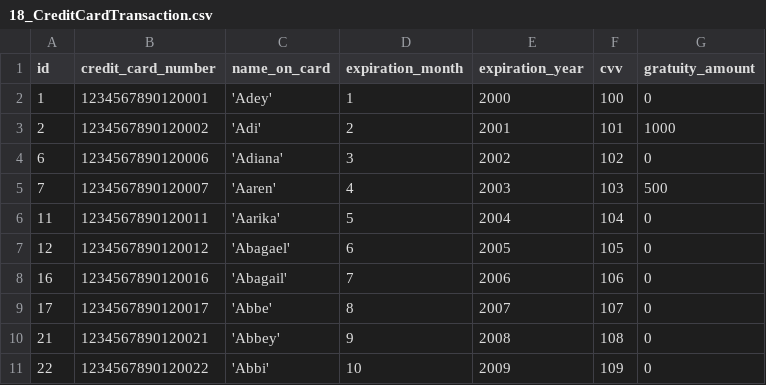
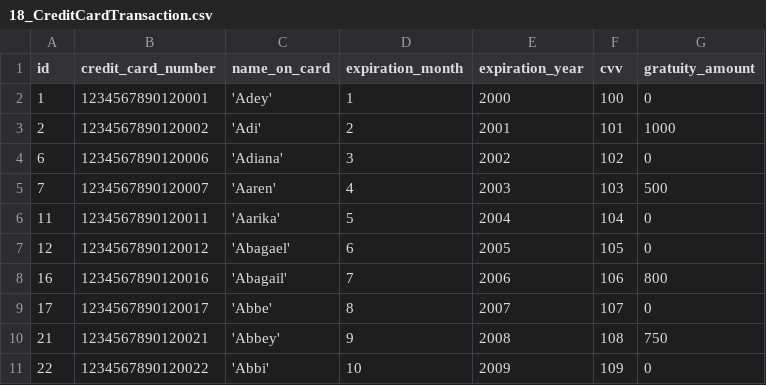
Before and after one commit to AutomationMusician/next-gen-restaurant, a CSV file: raw_data/18_CreditCardTransaction.csv, drawn as a sheet.

```diff
--- a/raw_data/18_CreditCardTransaction.csv
+++ b/raw_data/18_CreditCardTransaction.csv
@@ -7,5 +7,5 @@ id,credit_card_number,name_on_card,expiration_month,expiration_year,cvv,gratuity
 12,1234567890120012,'Abagael',6,2005,105,0
-16,1234567890120016,'Abagail',7,2006,106,0
+16,1234567890120016,'Abagail',7,2006,106,800
 17,1234567890120017,'Abbe',8,2007,107,0
-21,1234567890120021,'Abbey',9,2008,108,0
+21,1234567890120021,'Abbey',9,2008,108,750
 22,1234567890120022,'Abbi',10,2009,109,0
```
Also changed, not shown: raw_data/15_OrderItem.csv, raw_data/16_Transaction.csv, 2 other files.
